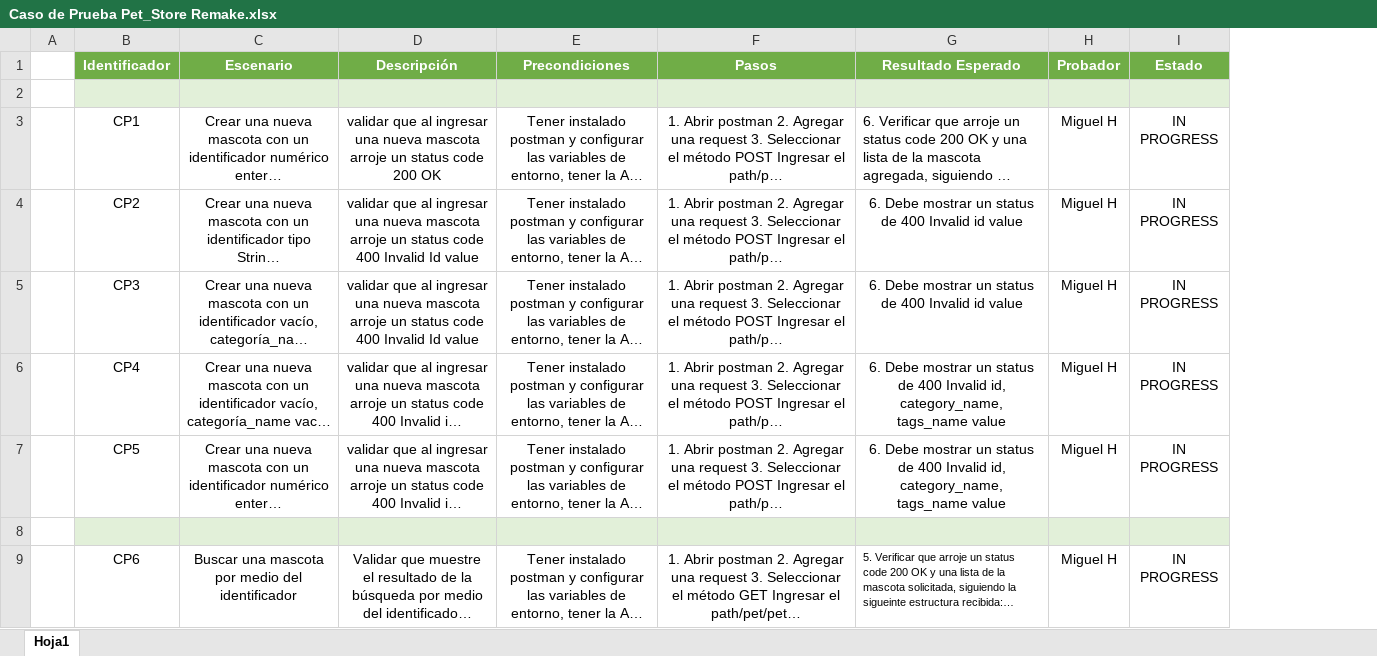
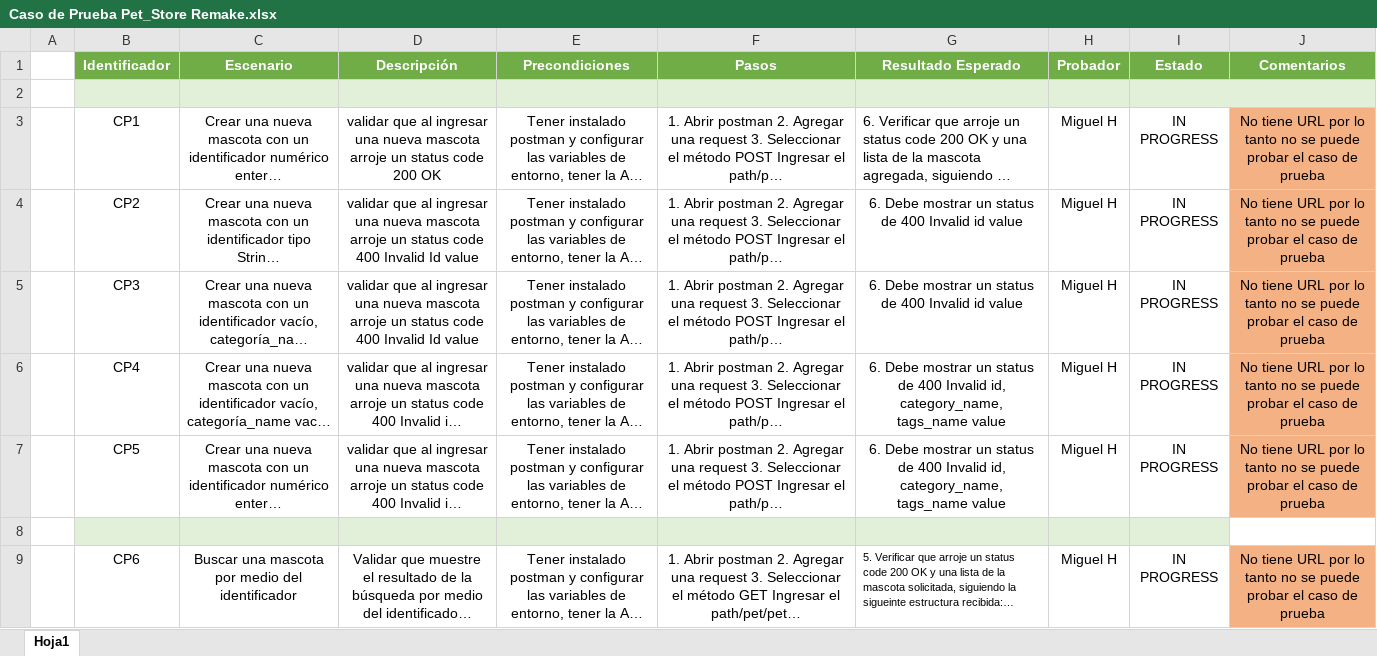
Before and after one commit to MHugoAP/QAproyecAutom, an Excel workbook: DesignAndExecution/Caso de Prueba Pet_Store Remake.xlsx, sheet Hoja1, drawn as a sheet; only a part is shown; long unchanged cells end in …; values as stored, in another font and other column widths than the file's, no borders; the diff names each change by its address in the sheet, - before the commit and + after, or states it on an @@ line.

Commit message:
add test case with peer review comment

```diff
--- a/DesignAndExecution/Caso de Prueba Pet_Store Remake.xlsx (sheet Hoja1)
+++ b/DesignAndExecution/Caso de Prueba Pet_Store Remake.xlsx (sheet Hoja1)
+column J (Comentarios), rows 3-9: No tiene URL por lo tanto no se puede probar el caso de prueba | No tiene URL por lo tanto no se puede probar el caso de prueba | No tiene URL por lo tanto no se puede probar el caso de prueba | No tiene URL por lo tanto no se puede probar el caso de prueba | No tiene URL por lo tanto no se puede probar el caso de prueba |  | No tiene URL por lo tanto no se puede probar el caso de prueba
+I2:J2 merged
```
